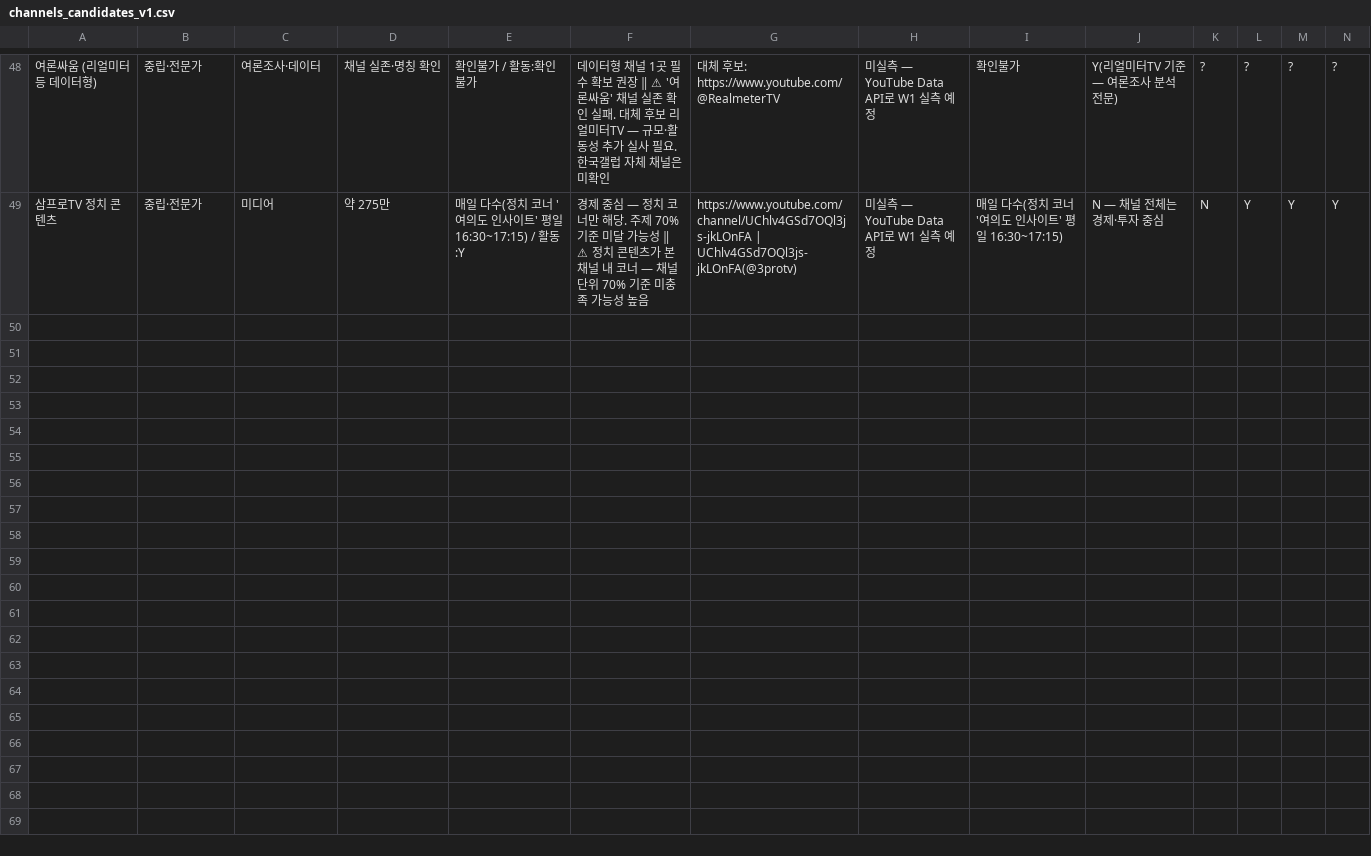
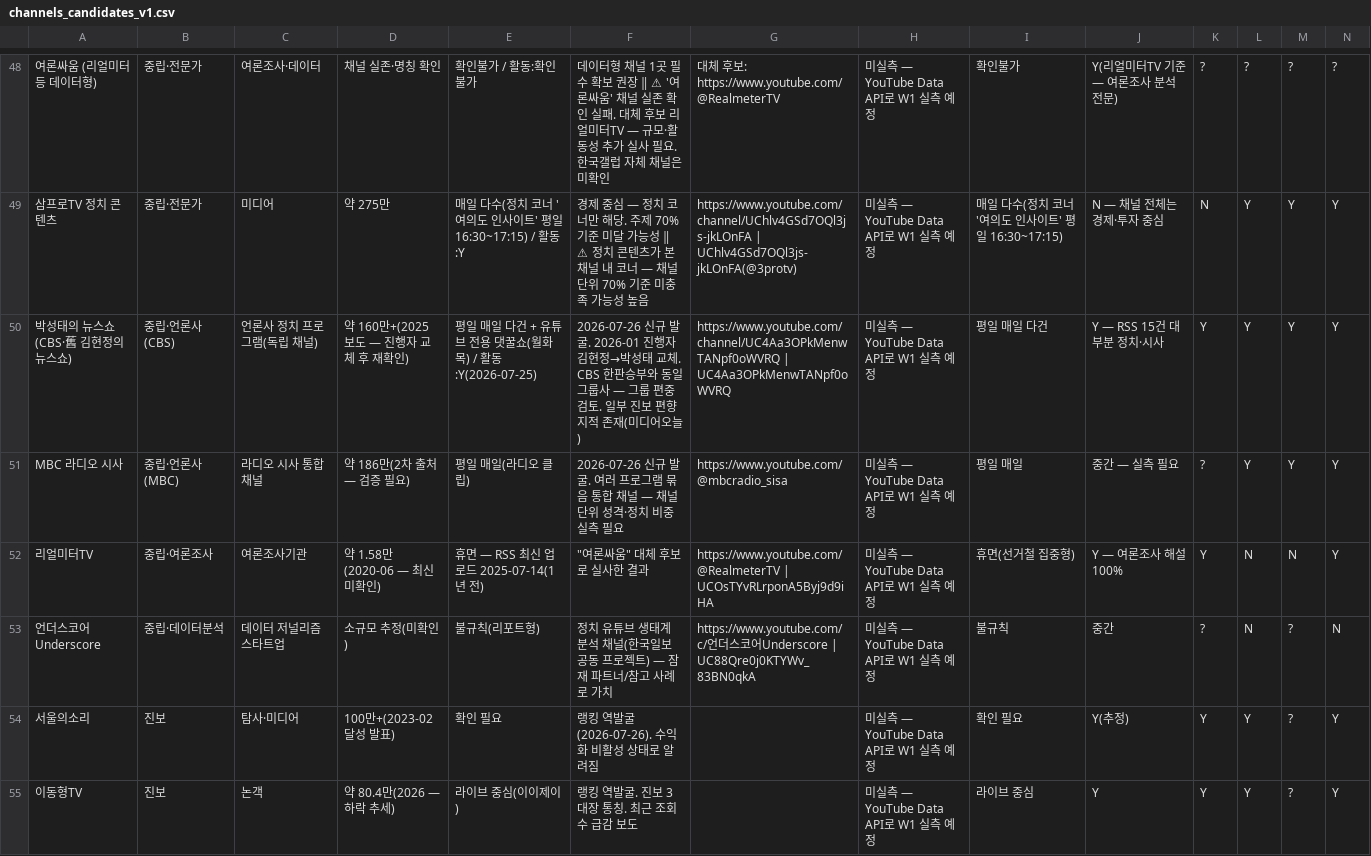
Before and after one commit to jeongyuil/damron-radar, a CSV file: data/channels_candidates_v1.csv, drawn as a sheet; only a part is shown, gaps mark what is left out; rows hold the shown columns only; the diff covers the shown part only; the diff names each change by its address in the sheet, - before the commit and + after, or states it on an @@ line.

```diff
--- a/data/channels_candidates_v1.csv
+++ b/data/channels_candidates_v1.csv
+row 50: 박성태의 뉴스쇼 (CBS·舊 김현정의 뉴스쇼) | 중립·언론사(CBS) | 언론사 정치 프로그램(독립 채널) | 약 160만+(2025 보도 — 진행자 교체 후 재확인) | 평일 매일 다건 + 유튜브 전용 댓꿀쇼(월화목) / 활동:Y(2026-07-25) | 2026-07-26 신규 발굴. 2026-01 진행자 김현정→박성태 교체. CBS 한판승부와 동일 그룹사 — 그룹 편중 검토. 일부 진보 편향 지적 존재(미디어오늘) | https://www.youtube.com/channel/UC4Aa3OPkMenwTANpf0oWVRQ | UC4Aa3OPkMenwTANpf0oWVRQ | 미실측 — YouTube Data API로 W1 실측 예정 | 평일 매일 다건 | Y — RSS 15건 대부분 정치·시사 | Y | Y | Y | Y
+row 51: MBC 라디오 시사 | 중립·언론사(MBC) | 라디오 시사 통합 채널 | 약 186만(2차 출처 — 검증 필요) | 평일 매일(라디오 클립) | 2026-07-26 신규 발굴. 여러 프로그램 묶음 통합 채널 — 채널 단위 성격·정치 비중 실측 필요 | https://www.youtube.com/@mbcradio_sisa | 미실측 — YouTube Data API로 W1 실측 예정 | 평일 매일 | 중간 — 실측 필요 | ? | Y | Y | Y
+row 52: 리얼미터TV | 중립·여론조사 | 여론조사기관 | 약 1.58만(2020-06 — 최신 미확인) | 휴면 — RSS 최신 업로드 2025-07-14(1년 전) | "여론싸움" 대체 후보로 실사한 결과 | https://www.youtube.com/@RealmeterTV | UCOsTYvRLrponA5Byj9d9iHA | 미실측 — YouTube Data API로 W1 실측 예정 | 휴면(선거철 집중형) | Y — 여론조사 해설 100% | Y | N | N | Y
+row 53: 언더스코어 Underscore | 중립·데이터분석 | 데이터 저널리즘 스타트업 | 소규모 추정(미확인) | 불규칙(리포트형) | 정치 유튜브 생태계 분석 채널(한국일보 공동 프로젝트) — 잠재 파트너/참고 사례로 가치 | https://www.youtube.com/c/언더스코어Underscore | UC88Qre0j0KTYWv_83BN0qkA | 미실측 — YouTube Data API로 W1 실측 예정 | 불규칙 | 중간 | ? | N | ? | N
+row 54: 서울의소리 | 진보 | 탐사·미디어 | 100만+(2023-02 달성 발표) | 확인 필요 | 랭킹 역발굴(2026-07-26). 수익화 비활성 상태로 알려짐 |  | 미실측 — YouTube Data API로 W1 실측 예정 | 확인 필요 | Y(추정) | Y | Y | ? | Y
+row 55: 이동형TV | 진보 | 논객 | 약 80.4만(2026 — 하락 추세) | 라이브 중심(이이제이) | 랭킹 역발굴. 진보 3대장 통칭. 최근 조회수 급감 보도 |  | 미실측 — YouTube Data API로 W1 실측 예정 | 라이브 중심 | Y | Y | Y | ? | Y
```
Also changed, not shown: 5 added rows elsewhere in this file, 1 other file.
